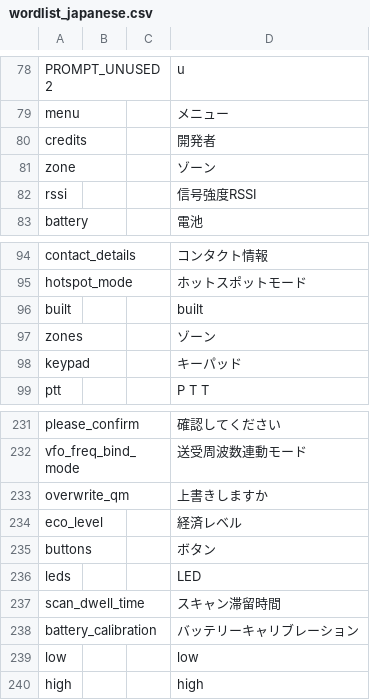
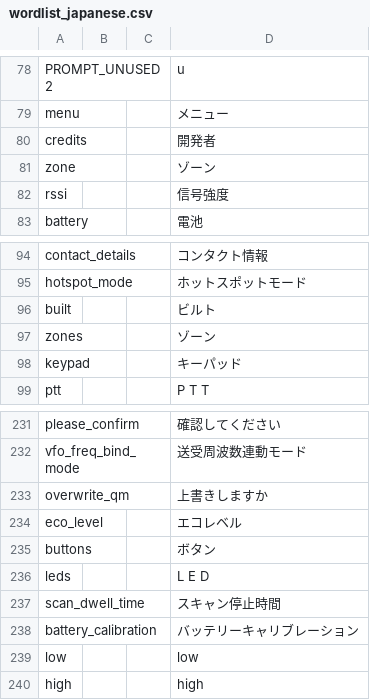
Before and after one commit to vk7js/voice-prompts, a CSV file: languages/japanese/wordlist_japanese.csv, drawn as a sheet; only a part is shown, gaps mark what is left out.

Commit message:
Japanese updates from JE4SMQ

```diff
--- a/languages/japanese/wordlist_japanese.csv
+++ b/languages/japanese/wordlist_japanese.csv
@@ -81,3 +81,3 @@ credits,,,開発者
 zone,,,ゾーン
-rssi,,,信号強度RSSI
+rssi,,,信号強度
 battery,,,電池
@@ -95,3 +95,3 @@ contact_details,,,コンタクト情報
 hotspot_mode,,,ホットスポットモード
-built,,,built
+built,,,ビルト
 zones,,,ゾーン
@@ -233,6 +233,6 @@ vfo_freq_bind_mode,,,送受周波数連動モード
 overwrite_qm,,,上書きしますか
-eco_level,,,経済レベル
+eco_level,,,エコレベル
 buttons,,,ボタン
-leds,,,LED
-scan_dwell_time,,,スキャン滞留時間
+leds,,,L E D
+scan_dwell_time,,,スキャン停止時間
 battery_calibration,,,バッテリーキャリブレーション
```
